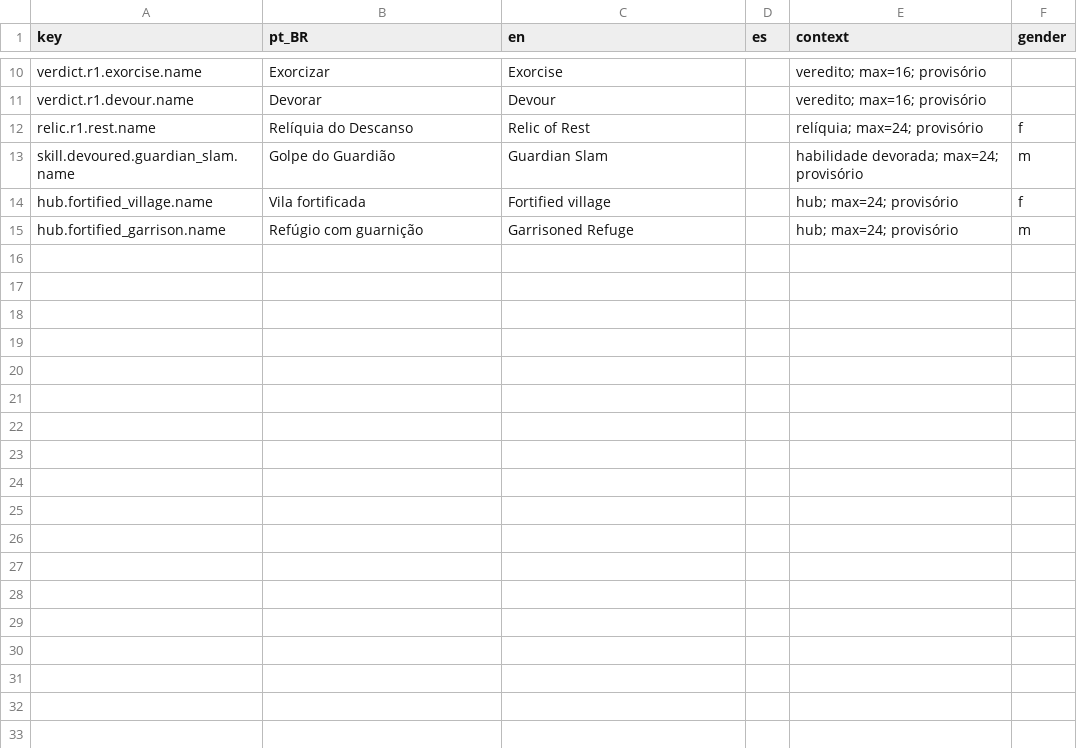
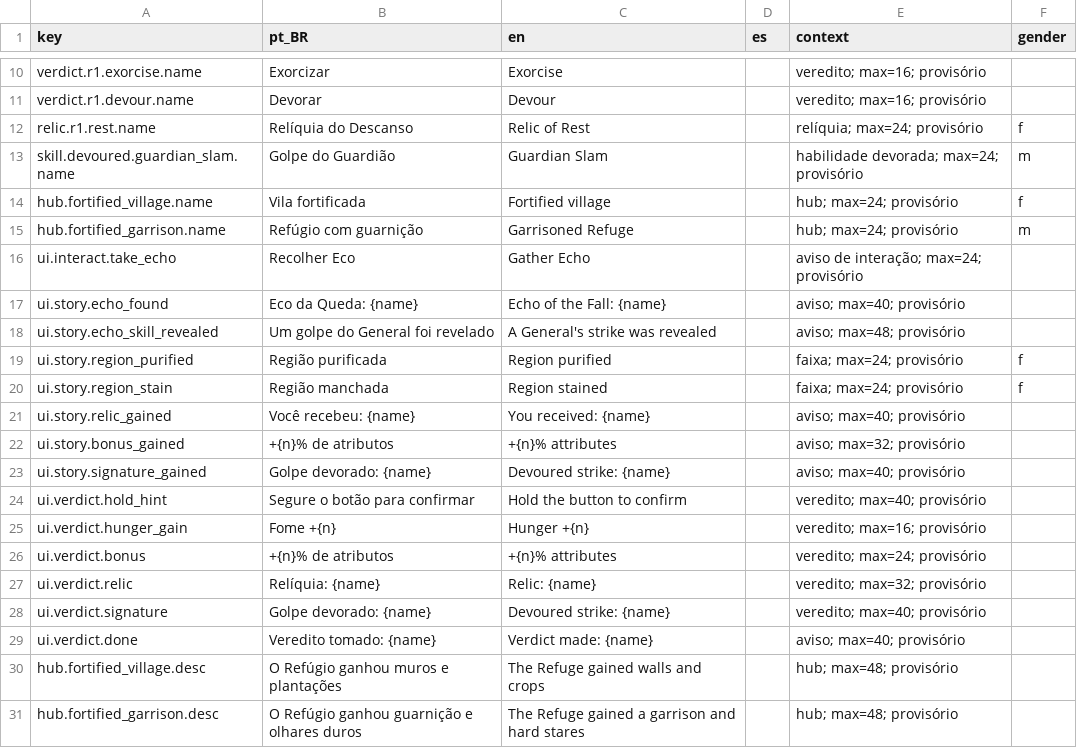
Before and after one commit to Willvinicius2/echoes-of-the-shatter, a CSV file: EchoesOfTheShatter/Content/Data/Loc/story.csv, drawn as a sheet; only a part is shown, gaps mark what is left out.

```diff
--- a/EchoesOfTheShatter/Content/Data/Loc/story.csv
+++ b/EchoesOfTheShatter/Content/Data/Loc/story.csv
@@ -15 +15,17 @@ hub.fortified_village.name,Vila fortificada,Fortified village,,hub; max=24; prov
 hub.fortified_garrison.name,Refúgio com guarnição,Garrisoned Refuge,,hub; max=24; provisório,m
+ui.interact.take_echo,Recolher Eco,Gather Echo,,aviso de interação; max=24; provisório,
+ui.story.echo_found,Eco da Queda: {name},Echo of the Fall: {name},,aviso; max=40; provisório,
+ui.story.echo_skill_revealed,Um golpe do General foi revelado,A General's strike was revealed,,aviso; max=48; provisório,
+ui.story.region_purified,Região purificada,Region purified,,faixa; max=24; provisório,f
+ui.story.region_stain,Região manchada,Region stained,,faixa; max=24; provisório,f
+ui.story.relic_gained,Você recebeu: {name},You received: {name},,aviso; max=40; provisório,
+ui.story.bonus_gained,+{n}% de atributos,+{n}% attributes,,aviso; max=32; provisório,
+ui.story.signature_gained,Golpe devorado: {name},Devoured strike: {name},,aviso; max=40; provisório,
+ui.verdict.hold_hint,Segure o botão para confirmar,Hold the button to confirm,,veredito; max=40; provisório,
+ui.verdict.hunger_gain,Fome +{n},Hunger +{n},,veredito; max=16; provisório,
+ui.verdict.bonus,+{n}% de atributos,+{n}% attributes,,veredito; max=24; provisório,
+ui.verdict.relic,Relíquia: {name},Relic: {name},,veredito; max=32; provisório,
+ui.verdict.signature,Golpe devorado: {name},Devoured strike: {name},,veredito; max=40; provisório,
+ui.verdict.done,Veredito tomado: {name},Verdict made: {name},,aviso; max=40; provisório,
+hub.fortified_village.desc,O Refúgio ganhou muros e plantações,The Refuge gained walls and crops,,hub; max=48; provisório,
+hub.fortified_garrison.desc,O Refúgio ganhou guarnição e olhares duros,The Refuge gained a garrison and hard stares,,hub; max=48; provisório,
```
Also changed, not shown: 18 other files.
